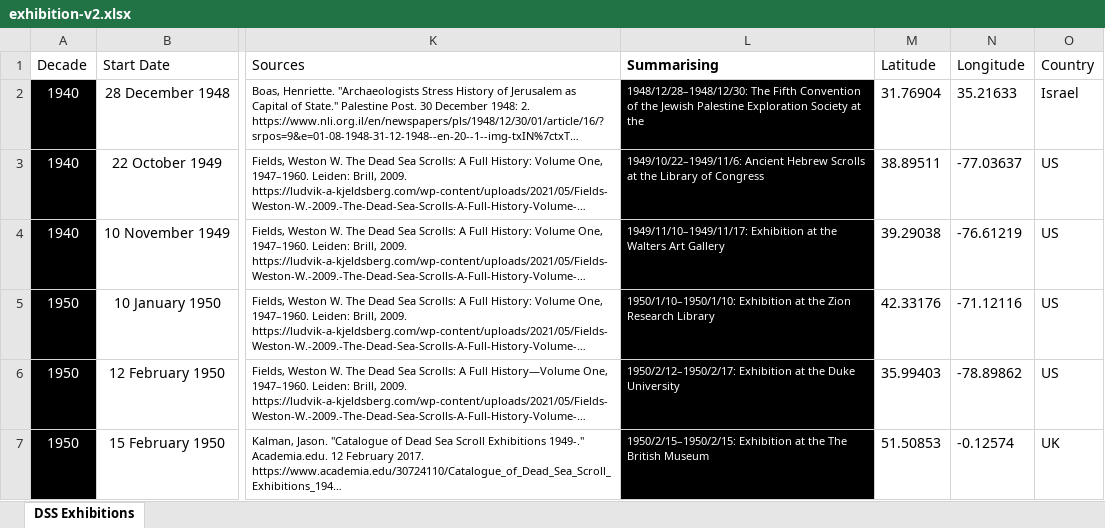
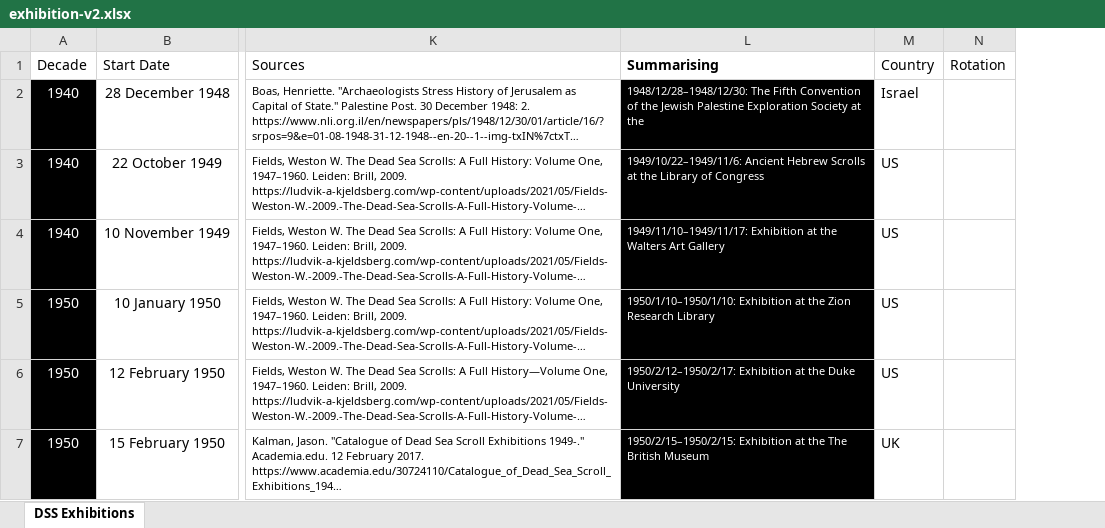
Before and after one commit to hildatobing/lyingpendatabases, an Excel workbook: data/exhibition-v2.xlsx, sheet DSS Exhibitions, drawn as a sheet; only a part is shown, gaps mark what is left out; long unchanged cells end in …; values as stored, in another font and other column widths than the file's, no borders; table styles not drawn; removed rows and columns are numbered as before the commit, all else as after; the diff covers the shown part only; the diff names each change by its address in the sheet, - before the commit and + after, or states it on an @@ line.

```diff
--- a/data/exhibition-v2.xlsx (sheet DSS Exhibitions)
+++ b/data/exhibition-v2.xlsx (sheet DSS Exhibitions)
-column M (Latitude), rows 2-7: 31.76904 | 38.89511 | 39.29038 | 42.33176 | 35.99403 | 51.50853
-column N (Longitude), rows 2-7: 35.21633 | -77.03637 | -76.61219 | -71.12116 | -78.89862 | -0.12574
+column N (Rotation), empty
```
Also changed, not shown: 6 edited cells and cell formats elsewhere in this sheet, data/exhibition-scrolls.xlsx, 7 other files.
